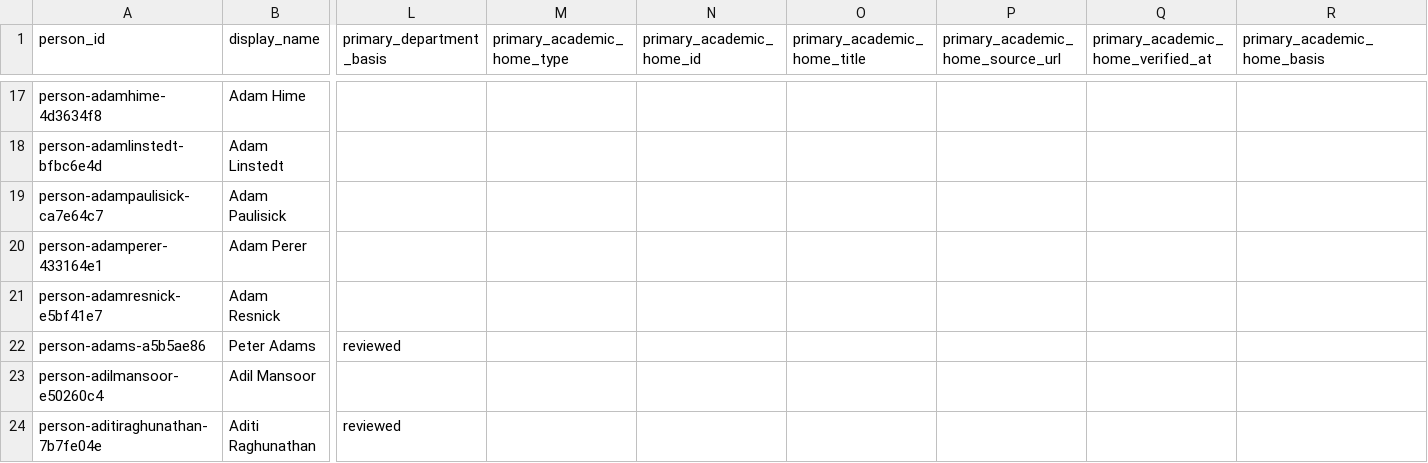
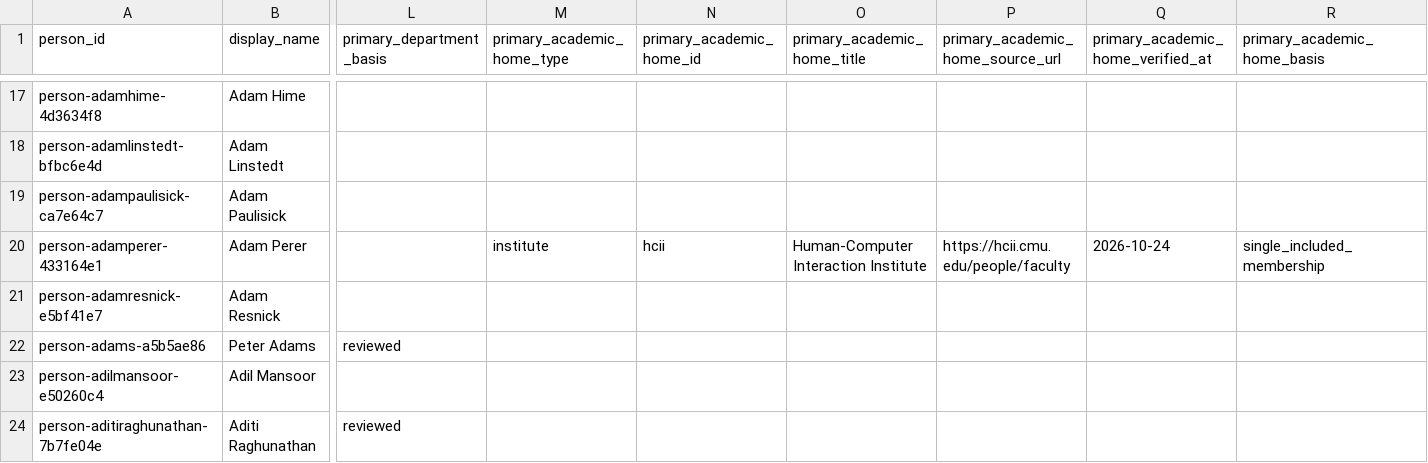
Before and after one commit to cmccomb/map-of-research, a CSV file: registry/people.csv, drawn as a sheet; only a part is shown, gaps mark what is left out; the diff covers the shown part only; the diff names each change by its address in the sheet, - before the commit and + after, or states it on an @@ line.

Commit message:
Gate combined 15 SCS profiles with exact holds and homes

```diff
--- a/registry/people.csv
+++ b/registry/people.csv
-M20 (primary_academic_home_type): (empty)
+M20 (primary_academic_home_type): institute
-N20 (primary_academic_home_id): (empty)
+N20 (primary_academic_home_id): hcii
-O20 (primary_academic_home_title): (empty)
+O20 (primary_academic_home_title): Human-Computer Interaction Institute
-P20 (primary_academic_home_source_url): (empty)
+P20 (primary_academic_home_source_url): https://hcii.cmu.edu/people/faculty
-Q20: (empty)
+Q20: 2026-10-24
-R20 (primary_academic_home_basis): (empty)
+R20 (primary_academic_home_basis): single_included_membership
```
Also changed, not shown: 60 edited cells elsewhere in this file, 6 other files.
